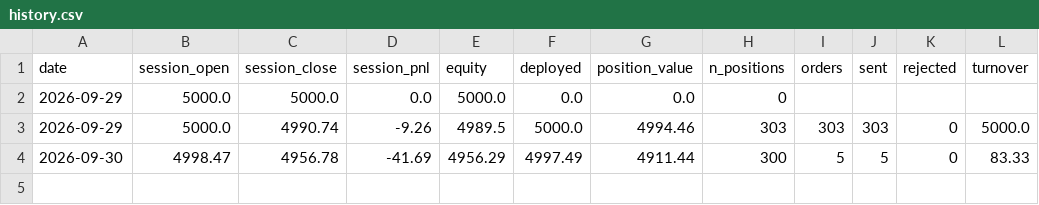
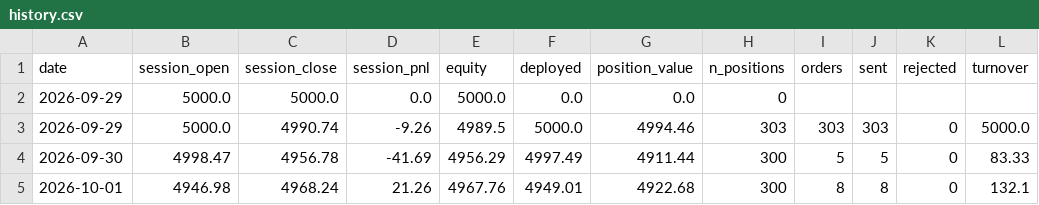
Before and after one commit to OMV0601/botting-MA, a CSV file: state/history.csv, drawn as a sheet.

```diff
--- a/state/history.csv
+++ b/state/history.csv
@@ -4 +4,2 @@ date,session_open,session_close,session_pnl,equity,deployed,position_value,n_pos
 2026-09-30,4998.47,4956.78,-41.69,4956.29,4997.49,4911.44,300,5,5,0,83.33
+2026-10-01,4946.98,4968.24,21.26,4967.76,4949.01,4922.68,300,8,8,0,132.1
```
Also changed, not shown: 1 other file.
